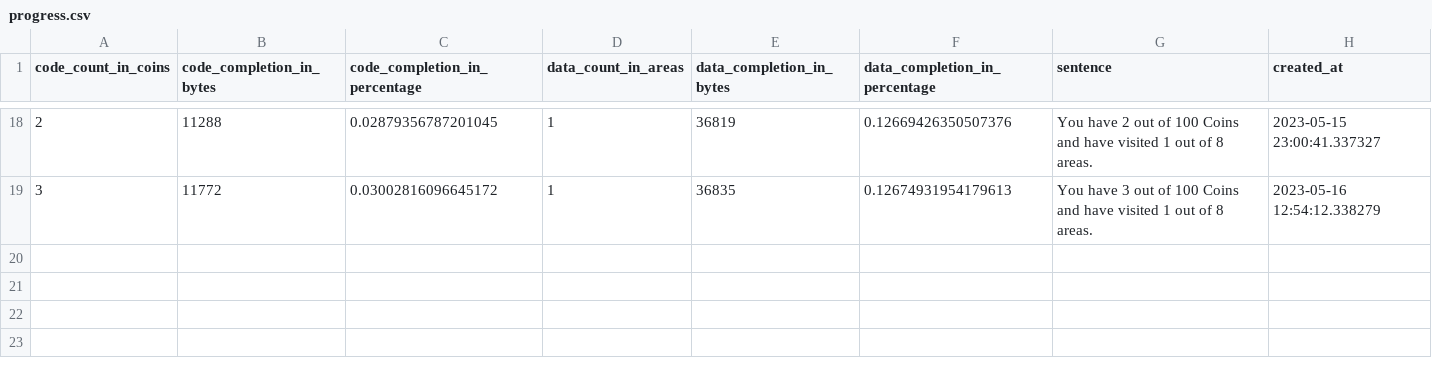
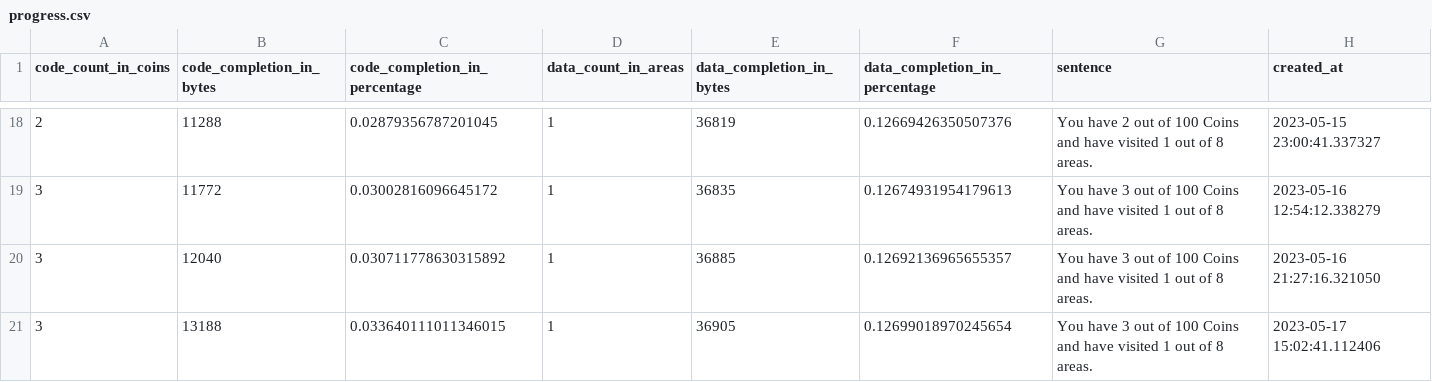
Before and after one commit to CelestialAmber/nddemo, a CSV file: tools/progress.csv, drawn as a sheet; only a part is shown, gaps mark what is left out; the diff names each change by its address in the sheet, - before the commit and + after, or states it on an @@ line.

```diff
--- a/tools/progress.csv
+++ b/tools/progress.csv
+row 20: 3 | 12040 | 0.030711778630315892 | 1 | 36885 | 0.12692136965655357 | You have 3 out of 100 Coins and have visited 1 out of 8 areas. | 2023-05-16 21:27:16.321050
+row 21: 3 | 13188 | 0.033640111011346015 | 1 | 36905 | 0.12699018970245654 | You have 3 out of 100 Coins and have visited 1 out of 8 areas. | 2023-05-17 15:02:41.112406
```
Also changed, not shown: 57 other files.
